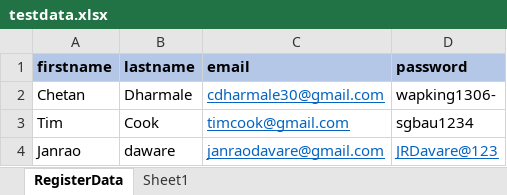
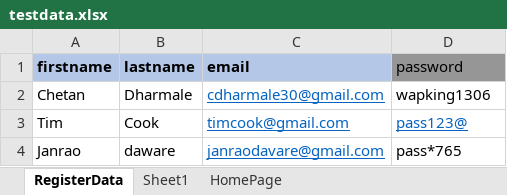
Before and after one commit to cdharmale30/datadriventest, an Excel workbook: testdata.xlsx, sheet RegisterData, drawn as a sheet; values as stored, in another font and other column widths than the file's, no borders; the diff names each change by its address in the sheet, - before the commit and + after, or states it on an @@ line.

```diff
--- a/testdata.xlsx (sheet RegisterData)
+++ b/testdata.xlsx (sheet RegisterData)
+sheet tab: HomePage
@@ D1 fill: #B4C7E7 → #969696, bold: on → off @@
-D2 (password): wapking1306-
+D2 (password): wapking1306
-D3 (password): sgbau1234
+D3 (password): pass123@
@@ D3 underline: off → on, text colour: black → #0563C1 @@
-D4 (password): JRDavare@123
+D4 (password): pass*765
@@ D4 underline: on → off, text colour: #0563C1 → black @@
```
Also changed, not shown: 37 other files.
